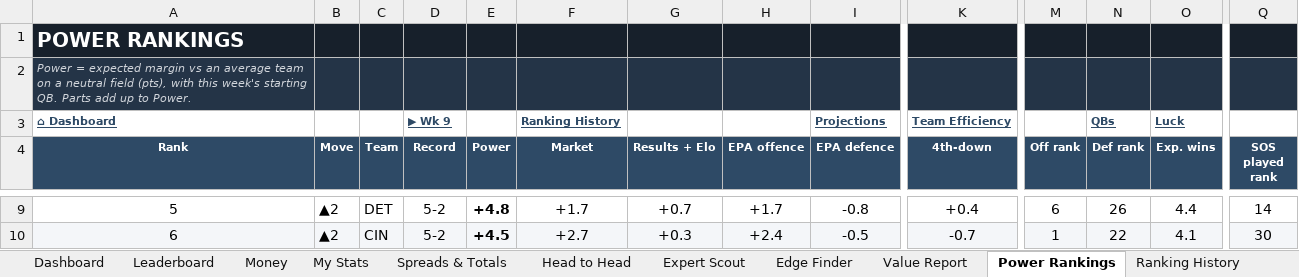
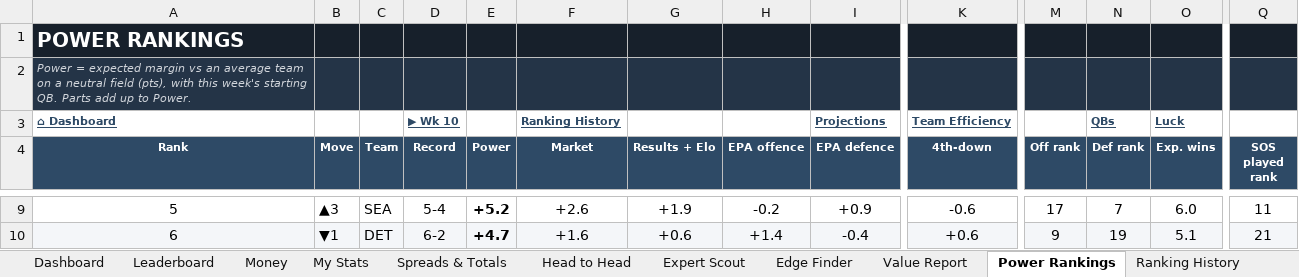
Before and after one commit to THOMASNOONAN155/tios-data, an Excel workbook: nfl-model/output/NFL_Model_2026.xlsx, sheet Power Rankings, drawn as a sheet; only a part is shown, gaps mark what is left out; values as stored, in another font and other column widths than the file's, no borders; charts and pictures and conditional formats not drawn; the diff covers the shown part only; the diff names each change by its address in the sheet, - before the commit and + after, or states it on an @@ line.

```diff
--- a/nfl-model/output/NFL_Model_2026.xlsx (sheet Power Rankings)
+++ b/nfl-model/output/NFL_Model_2026.xlsx (sheet Power Rankings)
-D3 (Record): ▶ Wk 9
+D3 (Record): ▶ Wk 10
-B9 (Move): ▲2
+B9 (Move): ▲3
-C9 (Team): DET
+C9 (Team): SEA
-D9 (Record): 5-2
+D9 (Record): 5-4
-E9 (Power): +4.8
+E9 (Power): +5.2
-F9 (Market): +1.7
+F9 (Market): +2.6
-G9 (Results + Elo): +0.7
+G9 (Results + Elo): +1.9
-H9 (EPA offence): +1.7
+H9 (EPA offence): -0.2
-I9 (EPA defence): -0.8
+I9 (EPA defence): +0.9
-K9 (4th-down): +0.4
+K9 (4th-down): -0.6
-M9 (Off rank): 6
+M9 (Off rank): 17
-N9 (Def rank): 26
+N9 (Def rank): 7
-O9 (Exp. wins): 4.4
+O9 (Exp. wins): 6.0
-Q9 (SOS played rank): 14
+Q9 (SOS played rank): 11
-B10 (Move): ▲2
+B10 (Move): ▼1
-C10 (Team): CIN
+C10 (Team): DET
-D10 (Record): 5-2
+D10 (Record): 6-2
-E10 (Power): +4.5
+E10 (Power): +4.7
-F10 (Market): +2.7
+F10 (Market): +1.6
-G10 (Results + Elo): +0.3
+G10 (Results + Elo): +0.6
-H10 (EPA offence): +2.4
+H10 (EPA offence): +1.4
-I10 (EPA defence): -0.5
+I10 (EPA defence): -0.4
-K10 (4th-down): -0.7
+K10 (4th-down): +0.6
-M10 (Off rank): 1
+M10 (Off rank): 9
-N10 (Def rank): 22
+N10 (Def rank): 19
-O10 (Exp. wins): 4.1
+O10 (Exp. wins): 5.1
-Q10 (SOS played rank): 30
+Q10 (SOS played rank): 21
```
Also changed, not shown: 483 edited cells and cell formats elsewhere in this sheet, sheet Team Efficiency, sheet Leaderboard, sheet QBs, sheet Wk 10, sheet Luck & Expected Wins, sheet Strength of Schedule, 29 more sheets, hidden cells, charts or pictures, nfl-model/inputs/tipping_inputs.xlsx, 5 other files.
